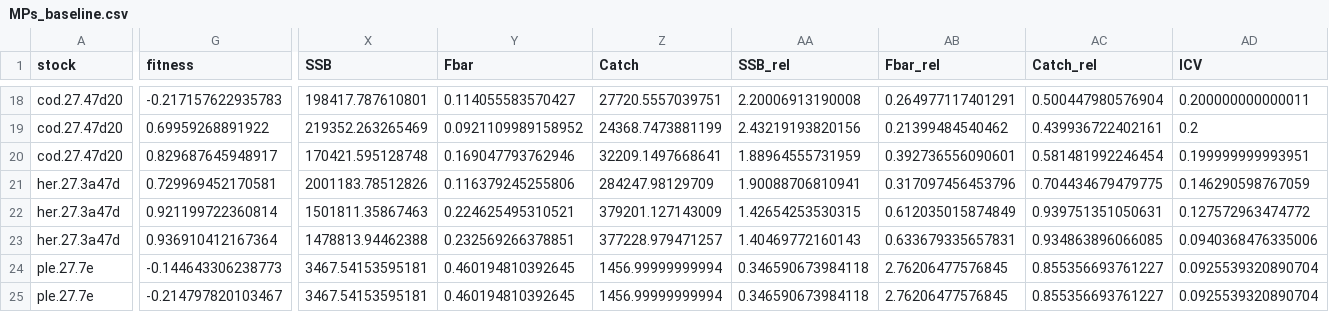
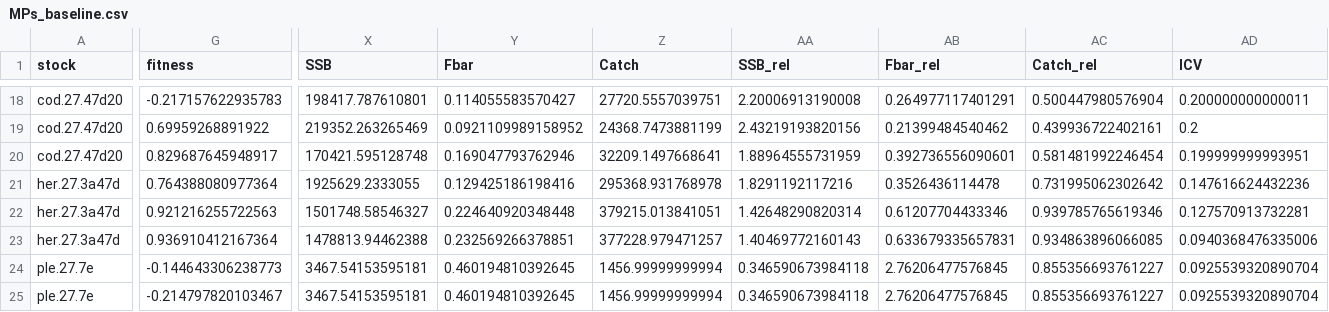
Before and after one commit to shfischer/MSE_risk_comparison, a CSV file: output/MPs_baseline.csv, drawn as a sheet; only a part is shown, gaps mark what is left out; the diff covers the shown part only; the diff names each change by its address in the sheet, - before the commit and + after, or states it on an @@ line.

```diff
--- a/output/MPs_baseline.csv
+++ b/output/MPs_baseline.csv
-G21 (fitness): 0.729969452170581
+G21 (fitness): 0.764388080977364
-X21 (SSB): 2001183.78512826
+X21 (SSB): 1925629.2333055
-Y21 (Fbar): 0.116379245255806
+Y21 (Fbar): 0.129425186198416
-Z21 (Catch): 284247.98129709
+Z21 (Catch): 295368.931768978
-AA21 (SSB_rel): 1.90088706810941
+AA21 (SSB_rel): 1.8291192117216
-AB21 (Fbar_rel): 0.317097456453796
+AB21 (Fbar_rel): 0.3526436114478
-AC21 (Catch_rel): 0.704434679479775
+AC21 (Catch_rel): 0.731995062302642
-AD21 (ICV): 0.146290598767059
+AD21 (ICV): 0.147616624432236
-G22 (fitness): 0.921199722360814
+G22 (fitness): 0.921216255722563
-X22 (SSB): 1501811.35867463
+X22 (SSB): 1501748.58546327
-Y22 (Fbar): 0.224625495310521
+Y22 (Fbar): 0.224640920348448
-Z22 (Catch): 379201.127143009
+Z22 (Catch): 379215.013841051
-AA22 (SSB_rel): 1.42654253530315
+AA22 (SSB_rel): 1.42648290820314
-AB22 (Fbar_rel): 0.612035015874849
+AB22 (Fbar_rel): 0.61207704433346
-AC22 (Catch_rel): 0.939751351050631
+AC22 (Catch_rel): 0.939785765619346
-AD22 (ICV): 0.127572963474772
+AD22 (ICV): 0.127570913732281
```
Also changed, not shown: 87 edited cells elsewhere in this file, 6 other files.
